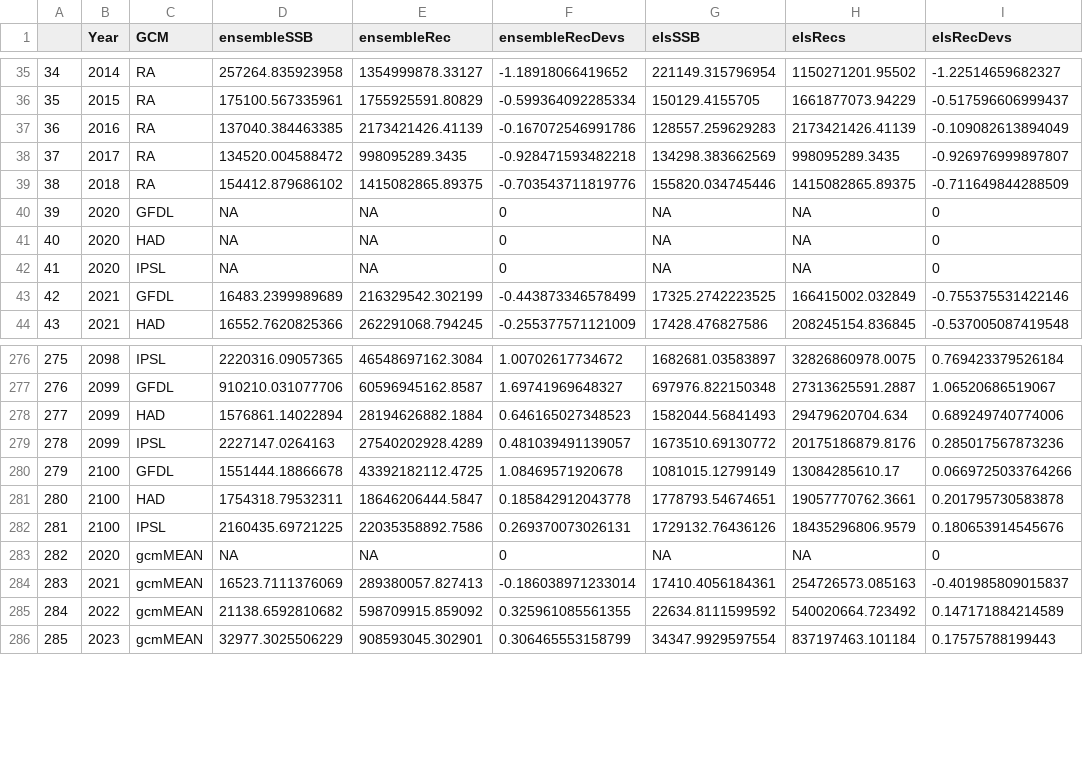
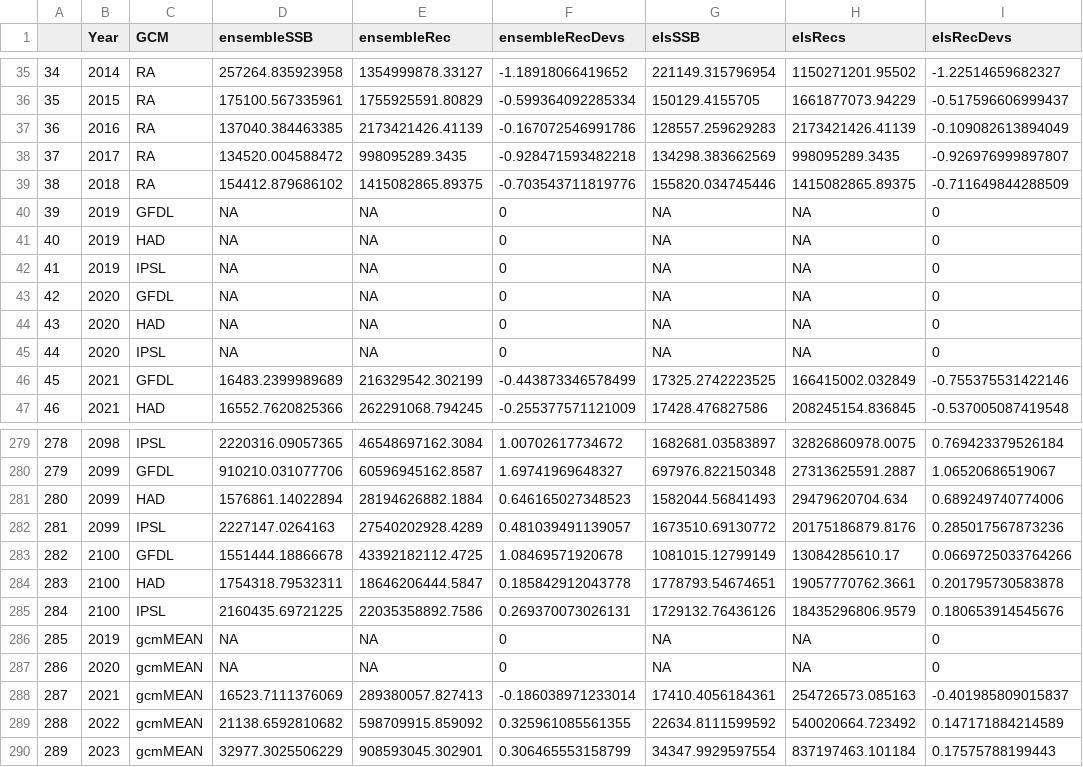
Before and after one commit to futureseas/SardineMSE, a CSV file: dat/recdevMICE2100.csv, drawn as a sheet; only a part is shown, gaps mark what is left out; addresses are those after the commit; the diff names each change by its address in the sheet, - before the commit and + after, or states it on an @@ line.

Commit message:
Fix recruitment input in MICE scenario and SST input for HCR2

```diff
--- a/dat/recdevMICE2100.csv
+++ b/dat/recdevMICE2100.csv
+row 40: 39 | 2019 | GFDL | NA | NA | 0 | NA | NA | 0
+row 41: 40 | 2019 | HAD | NA | NA | 0 | NA | NA | 0
+row 42: 41 | 2019 | IPSL | NA | NA | 0 | NA | NA | 0
@@ column A renumbered from row 43 down @@
+row 286: 285 | 2019 | gcmMEAN | NA | NA | 0 | NA | NA | 0
```
Also changed, not shown: 4 other files.
